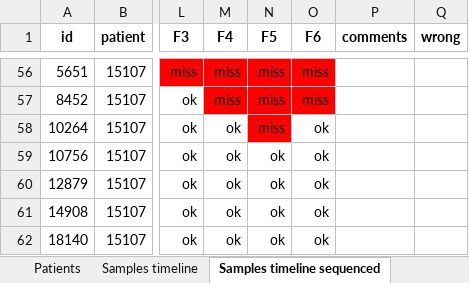
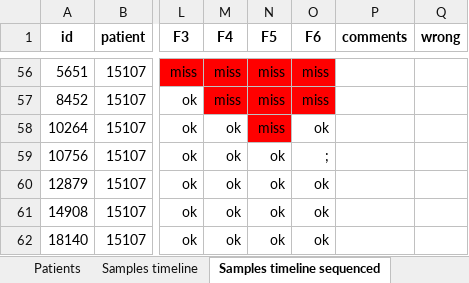
Before and after one commit to iosonofabio/hivwholeseq, an Excel workbook: hivwholeseq/tables/HIV_reservoir_all.xlsx, sheet Samples timeline sequenced, drawn as a sheet; only a part is shown, gaps mark what is left out; values as stored, in another font and other column widths than the file's, no borders; the diff names each change by its address in the sheet, - before the commit and + after, or states it on an @@ line.

```diff
--- a/hivwholeseq/tables/HIV_reservoir_all.xlsx (sheet Samples timeline sequenced)
+++ b/hivwholeseq/tables/HIV_reservoir_all.xlsx (sheet Samples timeline sequenced)
-O59 (F6): ok
+O59 (F6): ;
```
Also changed, not shown: 21 other files.
